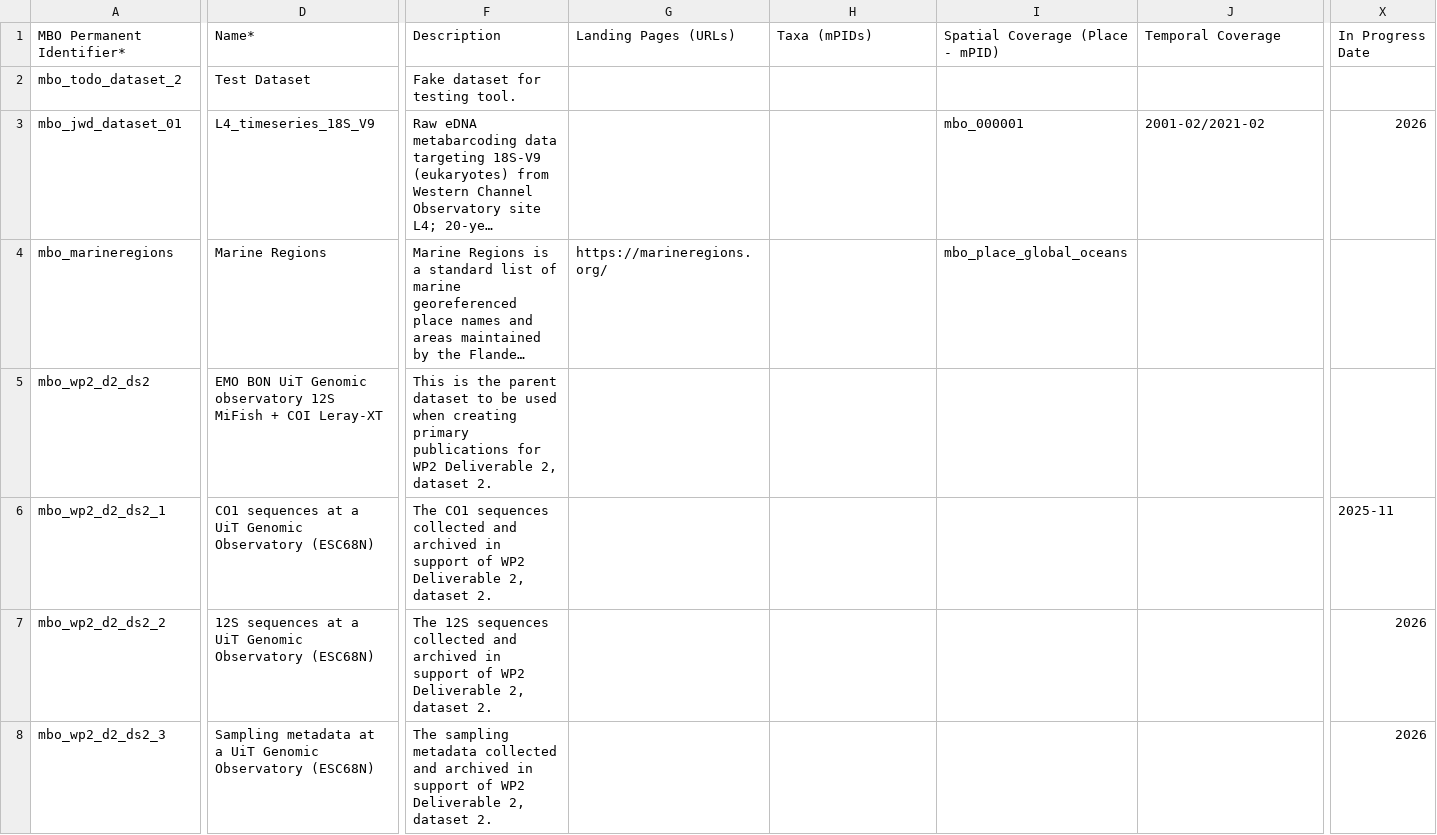
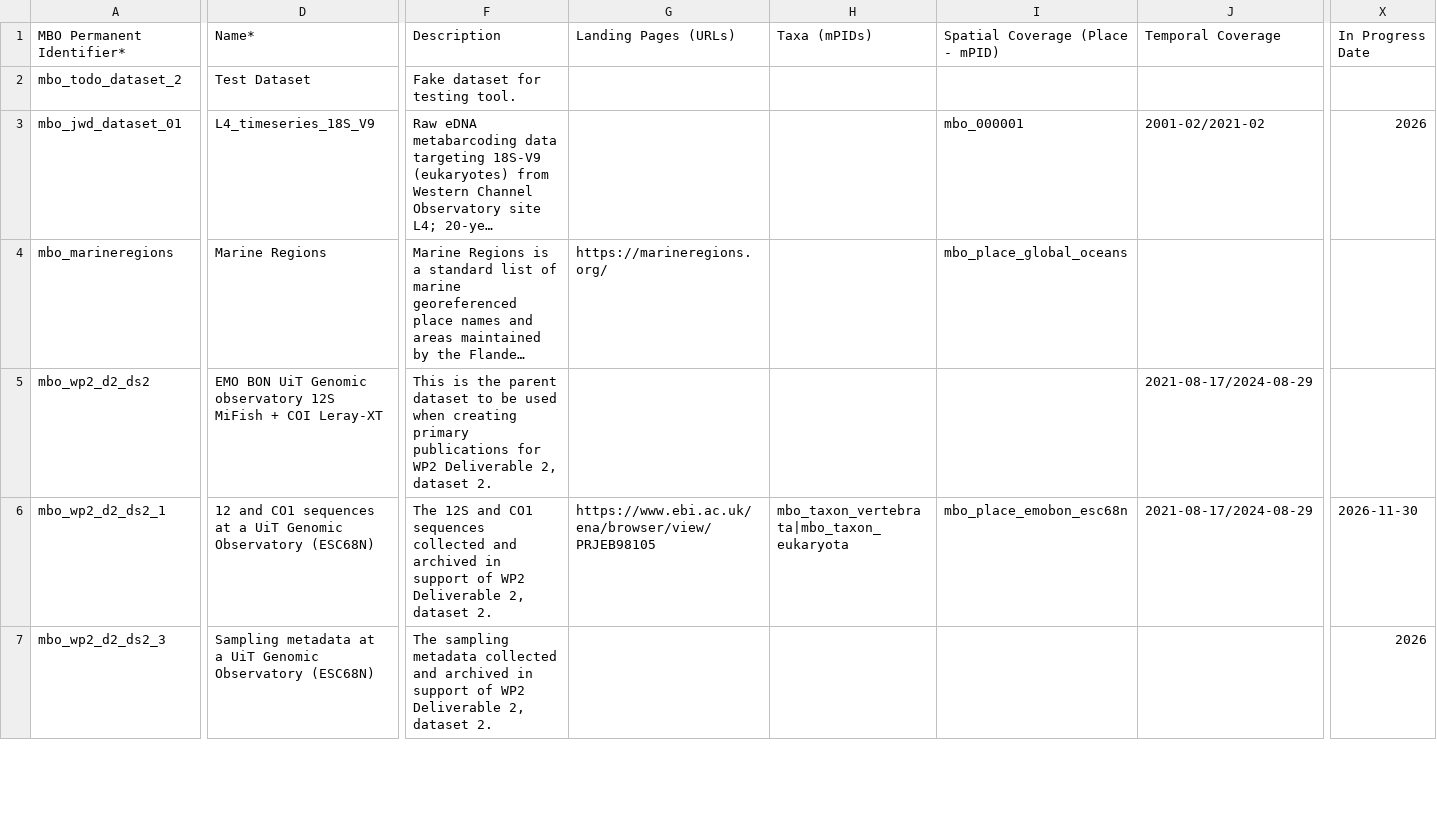
Before and after one commit to marco-bolo/csv-to-json-ld, a CSV file: data/Dataset.csv, drawn as a sheet; only a part is shown, gaps mark what is left out; long unchanged cells end in …; rows hold the shown columns only; the diff covers the shown part only; the diff names each change by its address in the sheet, - before the commit and + after, or states it on an @@ line.

```diff
--- a/data/Dataset.csv
+++ b/data/Dataset.csv
-J5:J6: (empty)
+J5:J6: 2021-08-17/2024-08-29
-D6: CO1 sequences…
+D6: 12 and CO1 sequences…
-F6: The CO1 sequences…
+F6: The 12S and CO1 sequences…
-G6: (empty)
+G6: https://www.ebi.ac.uk/ena/browser/view/PRJEB98105
-H6: (empty)
+H6: mbo_taxon_vertebrata|mbo_taxon_eukaryota
-I6: (empty)
+I6: mbo_place_emobon_esc68n
-X6: 2025-11
+X6: 2026-11-30
-row 7: mbo_wp2_d2_ds2_2 | 12S sequences at a UiT Genomic Observatory (ESC68N) | The 12S sequences collected and archived in support of WP2 Deliverable 2, dataset 2. |  |  |  |  | 2026
```
Also changed, not shown: 21 edited cells elsewhere in this file, data/DataDownload.csv, data/Organization.csv, 2 other files.
